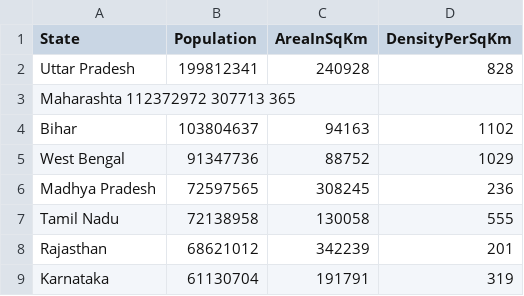
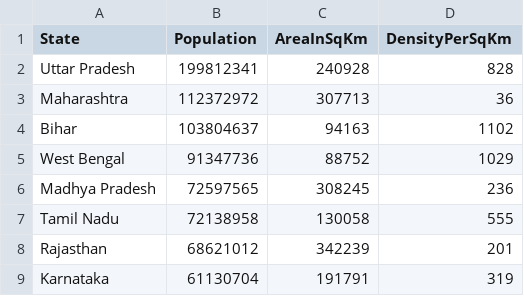
Before and after one commit to GaikwadRavi03/IndianStatesCensusAnalyser, a CSV file: src/main/resources/StateCensusData.csv, drawn as a sheet; only a part is shown; removed rows and columns are numbered as before the commit, all else as after; the diff names each change by its address in the sheet, - before the commit and + after, or states it on an @@ line.

```diff
--- a/src/main/resources/StateCensusData.csv
+++ b/src/main/resources/StateCensusData.csv
-row 3: Maharashta 112372972 307713 365
+row 3: Maharashtra | 112372972 | 307713 | 36
```
Also changed, not shown: build/resources/main/StateCensusData.csv, build/resources/main/StateCode.csv, 15 other files.
